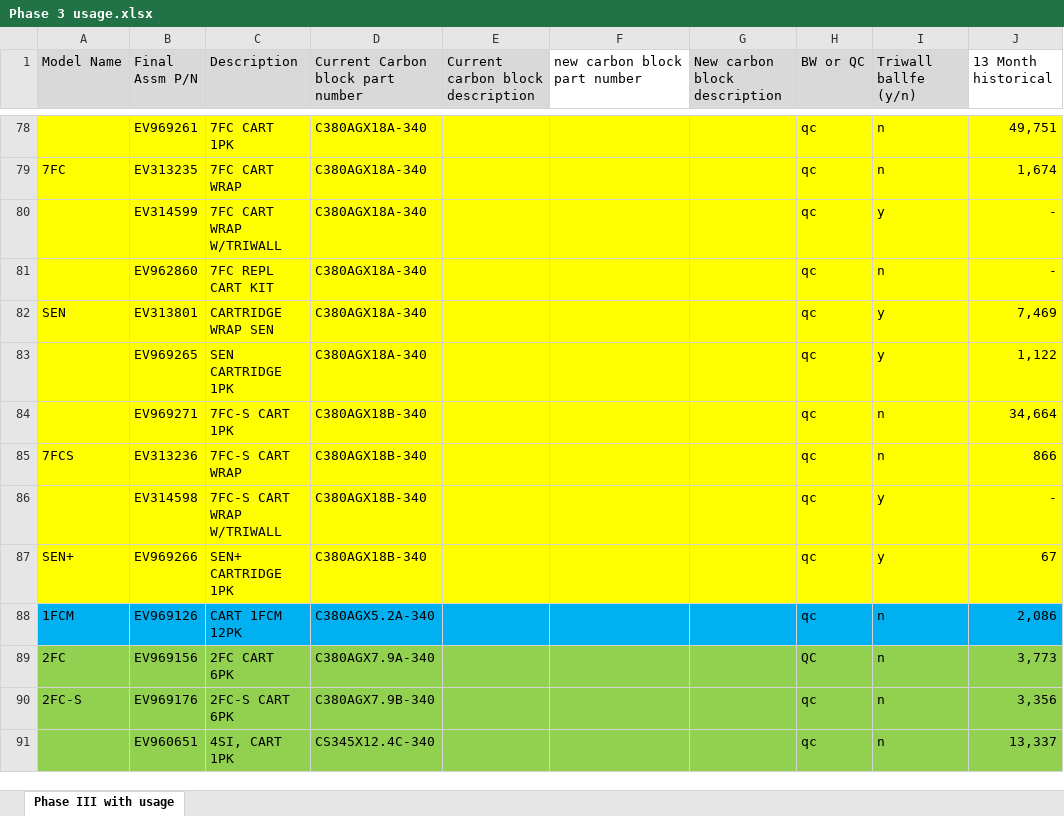
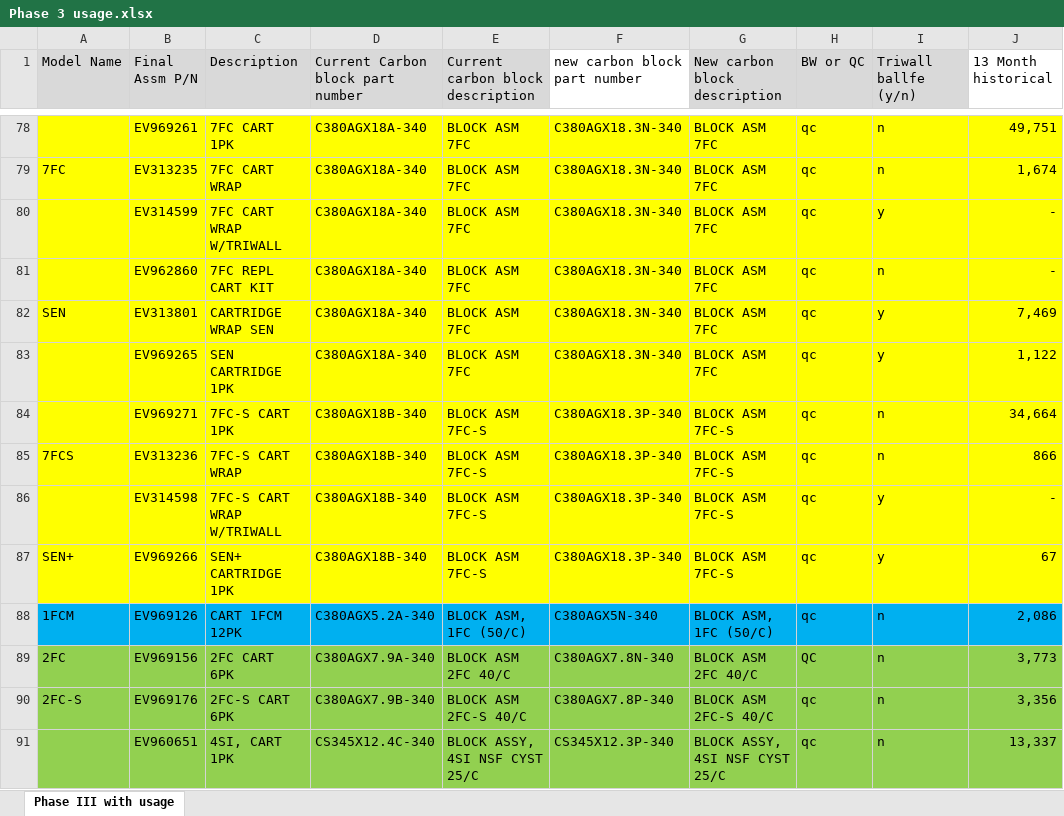
Before and after one commit to mammadu/columnOrganizer, an Excel workbook: Phase 3 usage.xlsx, sheet Phase III with usage, drawn as a sheet; only a part is shown, gaps mark what is left out; values as stored, in another font and other column widths than the file's, no borders; the diff covers the shown part only; the diff names each change by its address in the sheet, - before the commit and + after, or states it on an @@ line.

```diff
--- a/Phase 3 usage.xlsx (sheet Phase III with usage)
+++ b/Phase 3 usage.xlsx (sheet Phase III with usage)
-E78:E83 (Current carbon block description): (empty)
+E78:E83 (Current carbon block description): BLOCK ASM 7FC
-F78:F83 (new carbon block part number): (empty)
+F78:F83 (new carbon block part number): C380AGX18.3N-340
-G78:G83 (New carbon block description): (empty)
+G78:G83 (New carbon block description): BLOCK ASM 7FC
-E84:E87 (Current carbon block description): (empty)
+E84:E87 (Current carbon block description): BLOCK ASM 7FC-S
-F84:F87 (new carbon block part number): (empty)
+F84:F87 (new carbon block part number): C380AGX18.3P-340
-G84:G87 (New carbon block description): (empty)
+G84:G87 (New carbon block description): BLOCK ASM 7FC-S
-E88 (Current carbon block description): (empty)
+E88 (Current carbon block description): BLOCK ASM, 1FC (50/C)
-F88 (new carbon block part number): (empty)
+F88 (new carbon block part number): C380AGX5N-340
-G88 (New carbon block description): (empty)
+G88 (New carbon block description): BLOCK ASM, 1FC (50/C)
-E89 (Current carbon block description): (empty)
+E89 (Current carbon block description): BLOCK ASM 2FC 40/C
-F89 (new carbon block part number): (empty)
+F89 (new carbon block part number): C380AGX7.8N-340
-G89 (New carbon block description): (empty)
+G89 (New carbon block description): BLOCK ASM 2FC 40/C
-E90 (Current carbon block description): (empty)
+E90 (Current carbon block description): BLOCK ASM 2FC-S 40/C
-F90 (new carbon block part number): (empty)
+F90 (new carbon block part number): C380AGX7.8P-340
-G90 (New carbon block description): (empty)
+G90 (New carbon block description): BLOCK ASM 2FC-S 40/C
-E91 (Current carbon block description): (empty)
+E91 (Current carbon block description): BLOCK ASSY, 4SI NSF CYST 25/C
-F91 (new carbon block part number): (empty)
+F91 (new carbon block part number): CS345X12.3P-340
-G91 (New carbon block description): (empty)
+G91 (New carbon block description): BLOCK ASSY, 4SI NSF CYST 25/C
```
Also changed, not shown: 166 edited cells elsewhere in this sheet, 2 other files.
